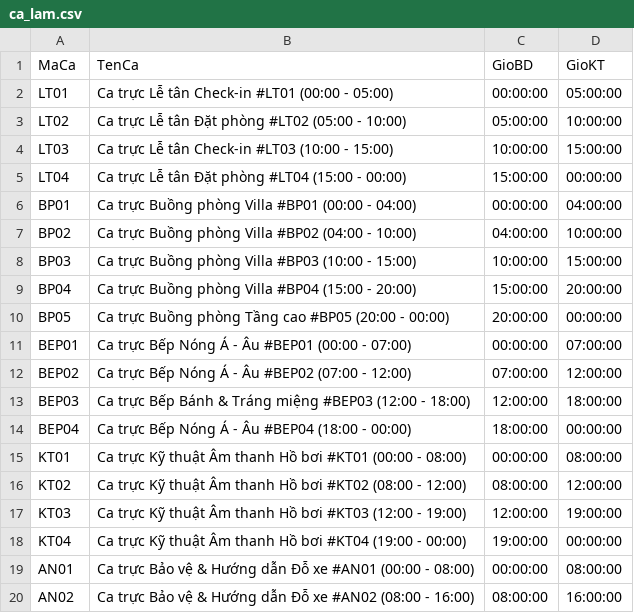
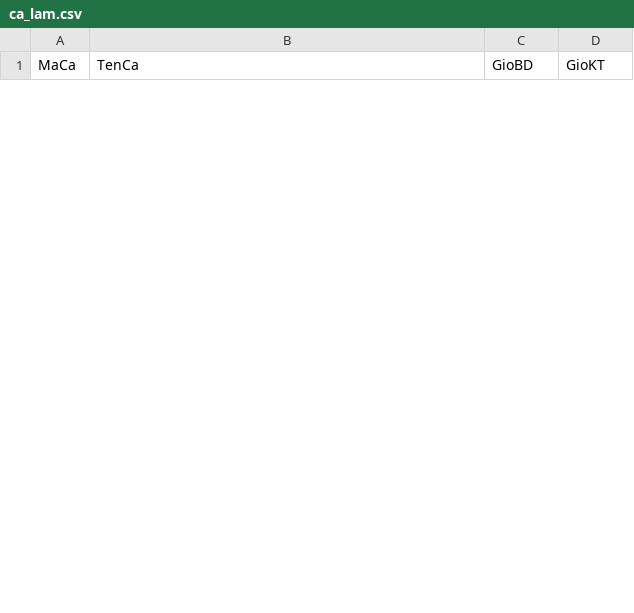
Before and after one commit to Fierie/Database-data-files, a CSV file: du_lieu_khach_san_da_loc/ca_lam.csv, drawn as a sheet; only a part is shown; the diff covers the shown part only.

Commit message:
Đồng bộ mã ca làm việc với bảng phân ca

```diff
--- a/du_lieu_khach_san_da_loc/ca_lam.csv
+++ b/du_lieu_khach_san_da_loc/ca_lam.csv
@@ -1,20 +1 @@
 MaCa,TenCa,GioBD,GioKT
-LT01,Ca trực Lễ tân Check-in #LT01 (00:00 - 05:00),00:00:00,05:00:00
-LT02,Ca trực Lễ tân Đặt phòng #LT02 (05:00 - 10:00),05:00:00,10:00:00
-LT03,Ca trực Lễ tân Check-in #LT03 (10:00 - 15:00),10:00:00,15:00:00
-LT04,Ca trực Lễ tân Đặt phòng #LT04 (15:00 - 00:00),15:00:00,00:00:00
-BP01,Ca trực Buồng phòng Villa #BP01 (00:00 - 04:00),00:00:00,04:00:00
-BP02,Ca trực Buồng phòng Villa #BP02 (04:00 - 10:00),04:00:00,10:00:00
-BP03,Ca trực Buồng phòng Villa #BP03 (10:00 - 15:00),10:00:00,15:00:00
-BP04,Ca trực Buồng phòng Villa #BP04 (15:00 - 20:00),15:00:00,20:00:00
-BP05,Ca trực Buồng phòng Tầng cao #BP05 (20:00 - 00:00),20:00:00,00:00:00
-BEP01,Ca trực Bếp Nóng Á - Âu #BEP01 (00:00 - 07:00),00:00:00,07:00:00
-BEP02,Ca trực Bếp Nóng Á - Âu #BEP02 (07:00 - 12:00),07:00:00,12:00:00
-BEP03,Ca trực Bếp Bánh & Tráng miệng #BEP03 (12:00 - 18:00),12:00:00,18:00:00
-BEP04,Ca trực Bếp Nóng Á - Âu #BEP04 (18:00 - 00:00),18:00:00,00:00:00
-KT01,Ca trực Kỹ thuật Âm thanh Hồ bơi #KT01 (00:00 - 08:00),00:00:00,08:00:00
-KT02,Ca trực Kỹ thuật Âm thanh Hồ bơi #KT02 (08:00 - 12:00),08:00:00,12:00:00
-KT03,Ca trực Kỹ thuật Âm thanh Hồ bơi #KT03 (12:00 - 19:00),12:00:00,19:00:00
-KT04,Ca trực Kỹ thuật Âm thanh Hồ bơi #KT04 (19:00 - 00:00),19:00:00,00:00:00
-AN01,Ca trực Bảo vệ & Hướng dẫn Đỗ xe #AN01 (00:00 - 08:00),00:00:00,08:00:00
-AN02,Ca trực Bảo vệ & Hướng dẫn Đỗ xe #AN02 (08:00 - 16:00),08:00:00,16:00:00
```
Also changed, not shown: 10 added rows and 8 removed rows elsewhere in this file.
